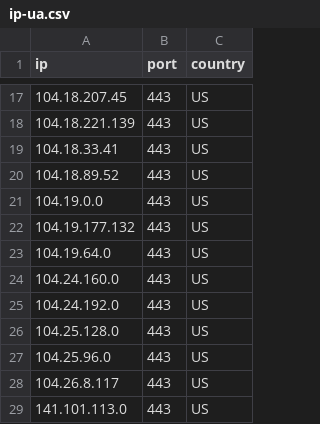
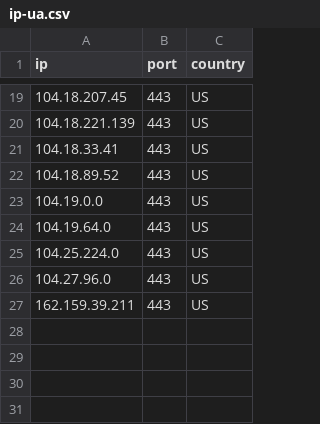
Before and after one commit to kexoub/CloudflareSpeedTest_txt, a CSV file: ip-ua.csv, drawn as a sheet; only a part is shown, gaps mark what is left out; the diff covers the shown part only.

```diff
--- a/ip-ua.csv
+++ b/ip-ua.csv
@@ -21,9 +23,5 @@ ip,port,country
 104.19.0.0,443,US
-104.19.177.132,443,US
 104.19.64.0,443,US
-104.24.160.0,443,US
-104.24.192.0,443,US
-104.25.128.0,443,US
-104.25.96.0,443,US
-104.26.8.117,443,US
-141.101.113.0,443,US
+104.25.224.0,443,US
+104.27.96.0,443,US
+162.159.39.211,443,US
```
Also changed, not shown: 6 added rows, 4 removed rows and 2 edited cells elsewhere in this file, result.csv, 3 other files.
